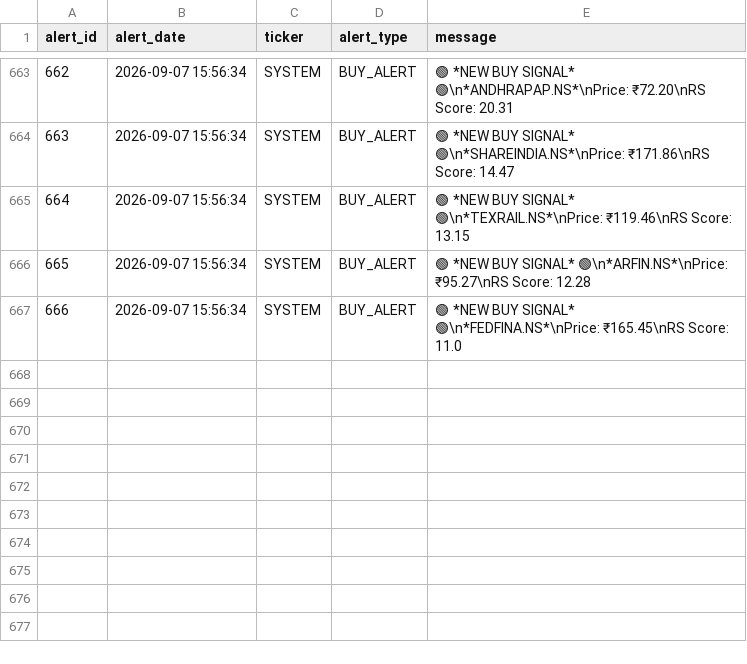
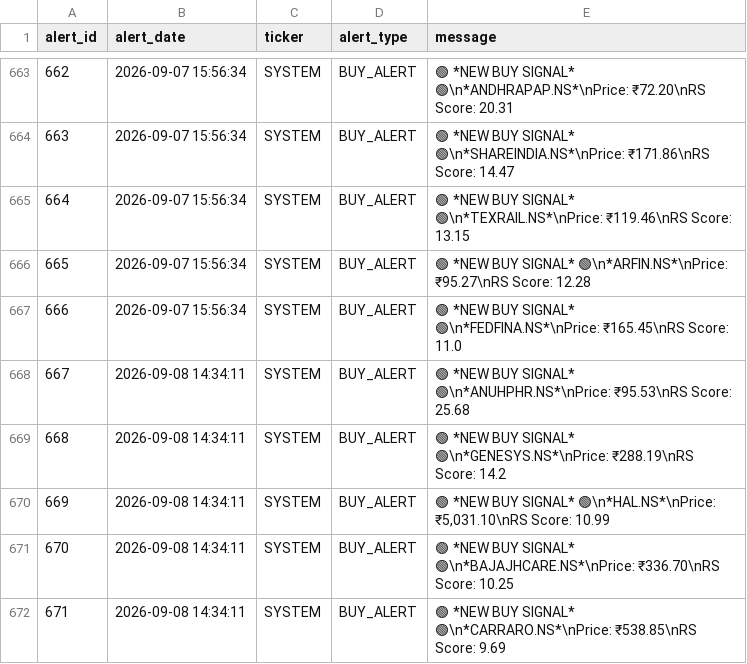
Before and after one commit to adi-git01/nifty-dashboard, a CSV file: data/alerts_log.csv, drawn as a sheet; only a part is shown, gaps mark what is left out.

```diff
--- a/data/alerts_log.csv
+++ b/data/alerts_log.csv
@@ -667 +667,6 @@ alert_id,alert_date,ticker,alert_type,message
 666,2026-09-07 15:56:34,SYSTEM,BUY_ALERT,🟢 *NEW BUY SIGNAL* 🟢\n*FEDFINA.NS*\nPrice: ₹165.45\nRS Score: 11.0
+667,2026-09-08 14:34:11,SYSTEM,BUY_ALERT,🟢 *NEW BUY SIGNAL* 🟢\n*ANUHPHR.NS*\nPrice: ₹95.53\nRS Score: 25.68
+668,2026-09-08 14:34:11,SYSTEM,BUY_ALERT,🟢 *NEW BUY SIGNAL* 🟢\n*GENESYS.NS*\nPrice: ₹288.19\nRS Score: 14.2
+669,2026-09-08 14:34:11,SYSTEM,BUY_ALERT,"🟢 *NEW BUY SIGNAL* 🟢\n*HAL.NS*\nPrice: ₹5,031.10\nRS Score: 10.99"
+670,2026-09-08 14:34:11,SYSTEM,BUY_ALERT,🟢 *NEW BUY SIGNAL* 🟢\n*BAJAJHCARE.NS*\nPrice: ₹336.70\nRS Score: 10.25
+671,2026-09-08 14:34:11,SYSTEM,BUY_ALERT,🟢 *NEW BUY SIGNAL* 🟢\n*CARRARO.NS*\nPrice: ₹538.85\nRS Score: 9.69
```
Also changed, not shown: data/ias_signal_log.csv, data/sub_industry_rotation.csv, 10 other files.
